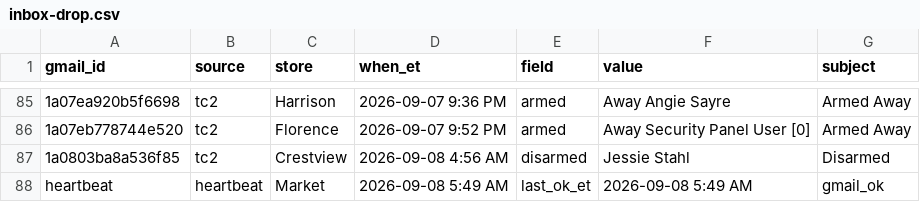
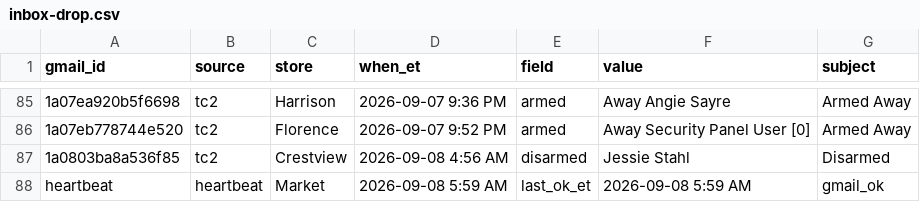
Before and after one commit to SCDashboard/DailyUploads, a CSV file: inbox-drop.csv, drawn as a sheet; only a part is shown, gaps mark what is left out.

Commit message:
heartbeat 2026-09-08 5:59 AM ET; no new keep rows (Oakley/Montgomery skipped)

```diff
--- a/inbox-drop.csv
+++ b/inbox-drop.csv
@@ -87,2 +87,2 @@ gmail_id,source,store,when_et,field,value,subject
 1a0803ba8a536f85,tc2,Crestview,2026-09-08 4:56 AM,disarmed,Jessie Stahl,Disarmed
-heartbeat,heartbeat,Market,2026-09-08 5:49 AM,last_ok_et,2026-09-08 5:49 AM,gmail_ok
+heartbeat,heartbeat,Market,2026-09-08 5:59 AM,last_ok_et,2026-09-08 5:59 AM,gmail_ok
```
